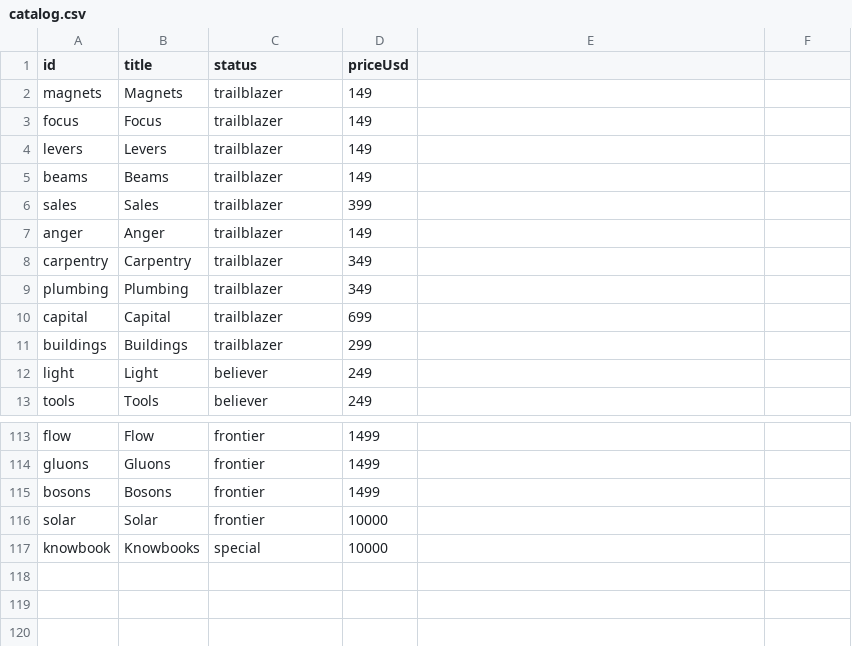
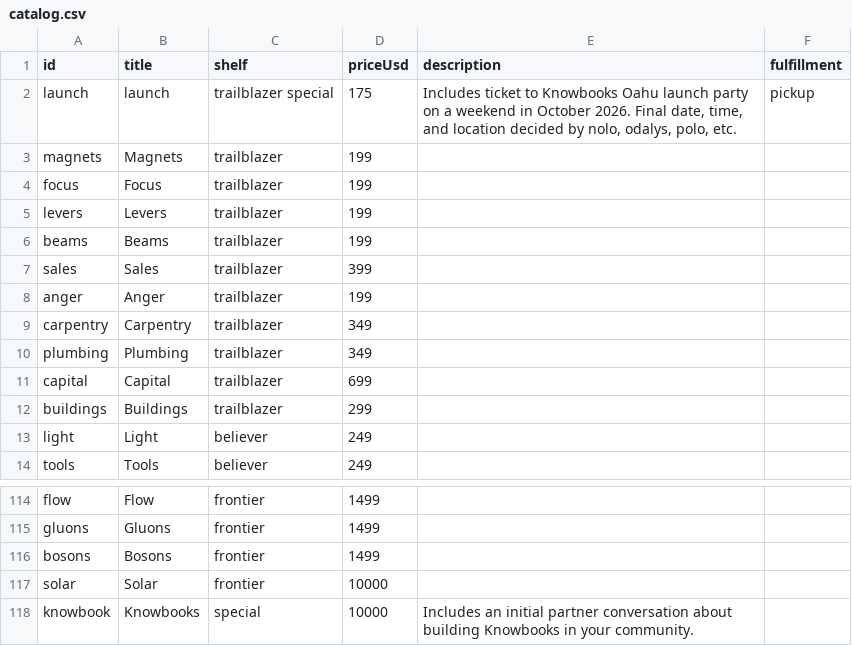
Before and after one commit to breck7/knowbooks.com, a CSV file: catalog.csv, drawn as a sheet; only a part is shown, gaps mark what is left out; addresses are those after the commit; the diff names each change by its address in the sheet, - before the commit and + after, or states it on an @@ line.

Commit message:
Deploying to wws from @ breck7/knowbooks.com@c9813af72a8ce2a24d01b614a19e0f224289642f 🚀

```diff
--- a/catalog.csv
+++ b/catalog.csv
-C1: status
+C1: shelf
-E1: (empty)
+E1: description
-F1: (empty)
+F1: fulfillment
+row 2: launch | launch | trailblazer special | 175 | Includes ticket to Knowbooks Oahu launch party on a weekend in October 2026. Final date, time, and location decided by nolo, odalys, polo, etc. | pickup
-D3:D6 (priceUsd): 149
+D3:D6 (priceUsd): 199
-D8 (priceUsd): 149
+D8 (priceUsd): 199
-E118 (description): (empty)
+E118 (description): Includes an initial partner conversation about building Knowbooks in your community.
```
Also changed, not shown: 8 other files.
